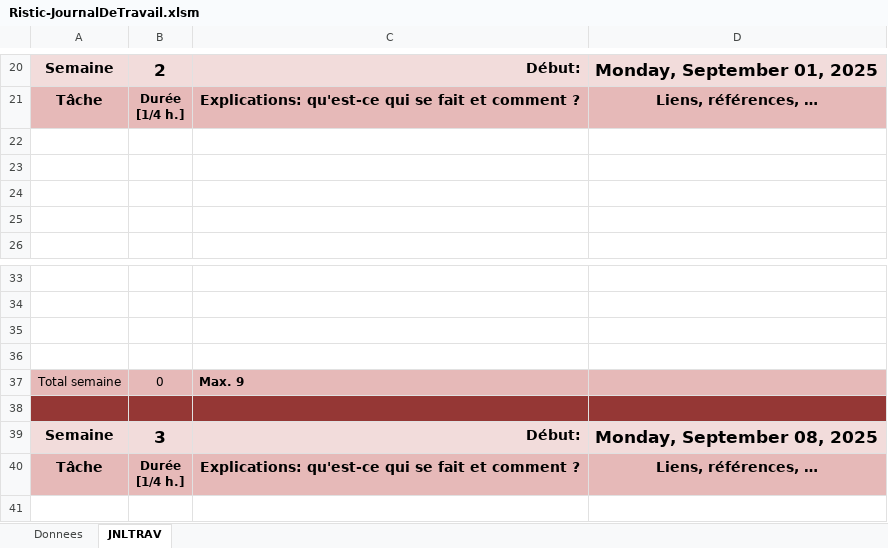
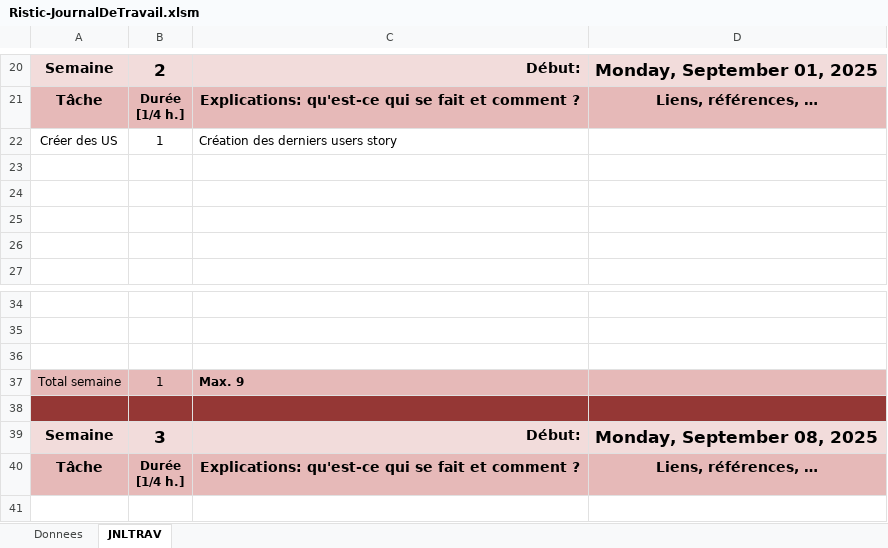
Before and after one commit to Chris0xdeadbeef/P_FUN, an Excel workbook: Doc/Ristic-JournalDeTravail.xlsm, sheet JNLTRAV, drawn as a sheet; only a part is shown, gaps mark what is left out; values as stored, in another font and other column widths than the file's, no borders; charts and pictures not drawn; removed rows and columns are numbered as before the commit, all else as after; the diff names each change by its address in the sheet, - before the commit and + after, or states it on an @@ line.

Commit message:
docs(word): Rapport user stories

```diff
--- a/Doc/Ristic-JournalDeTravail.xlsm (sheet JNLTRAV)
+++ b/Doc/Ristic-JournalDeTravail.xlsm (sheet JNLTRAV)
+row 22: Créer des US | 1 | Création des derniers users story
-row 36: (empty)
-B37: 0
+B37: 1
```
Also changed, not shown: charts or pictures, 1 other file.
